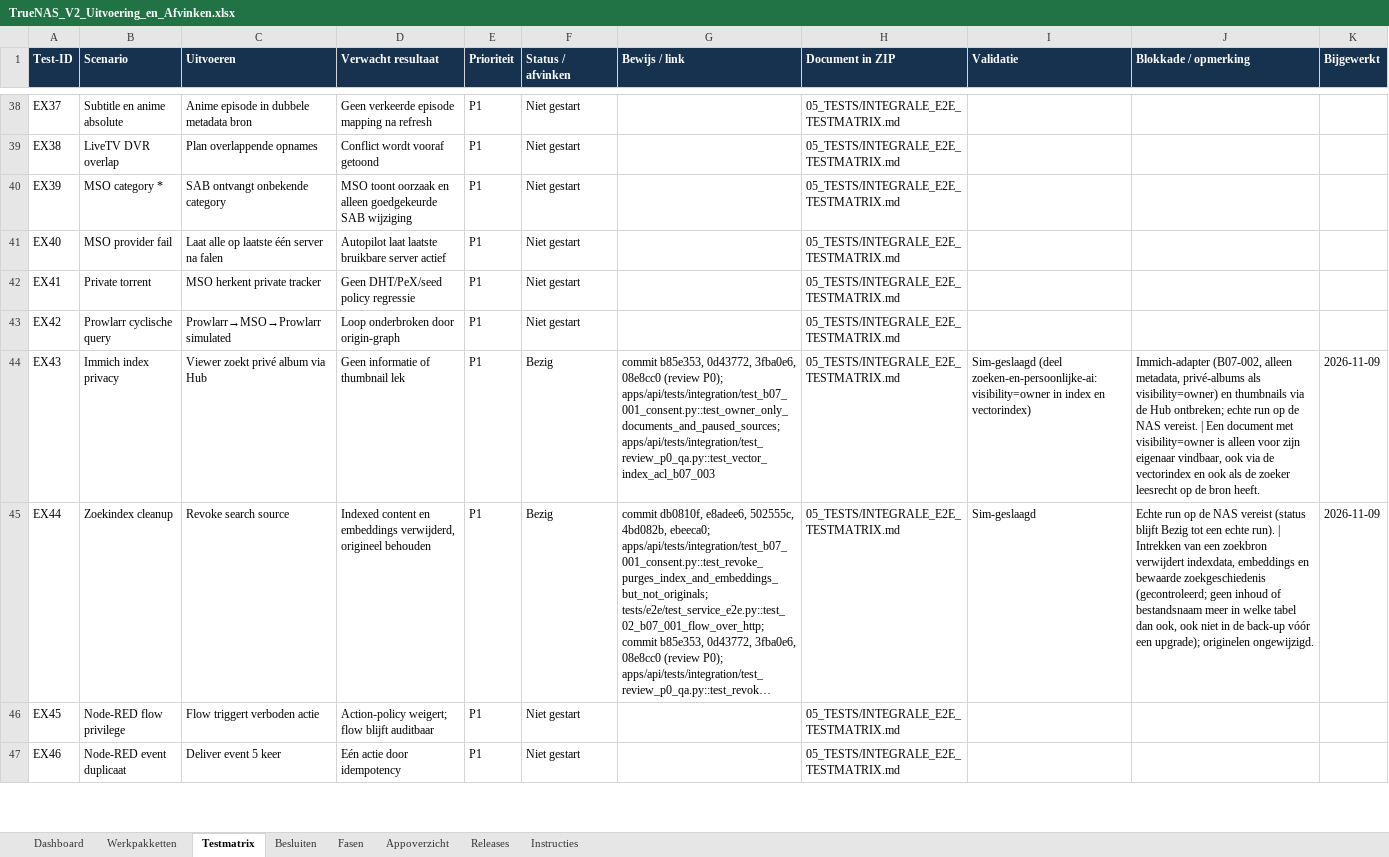
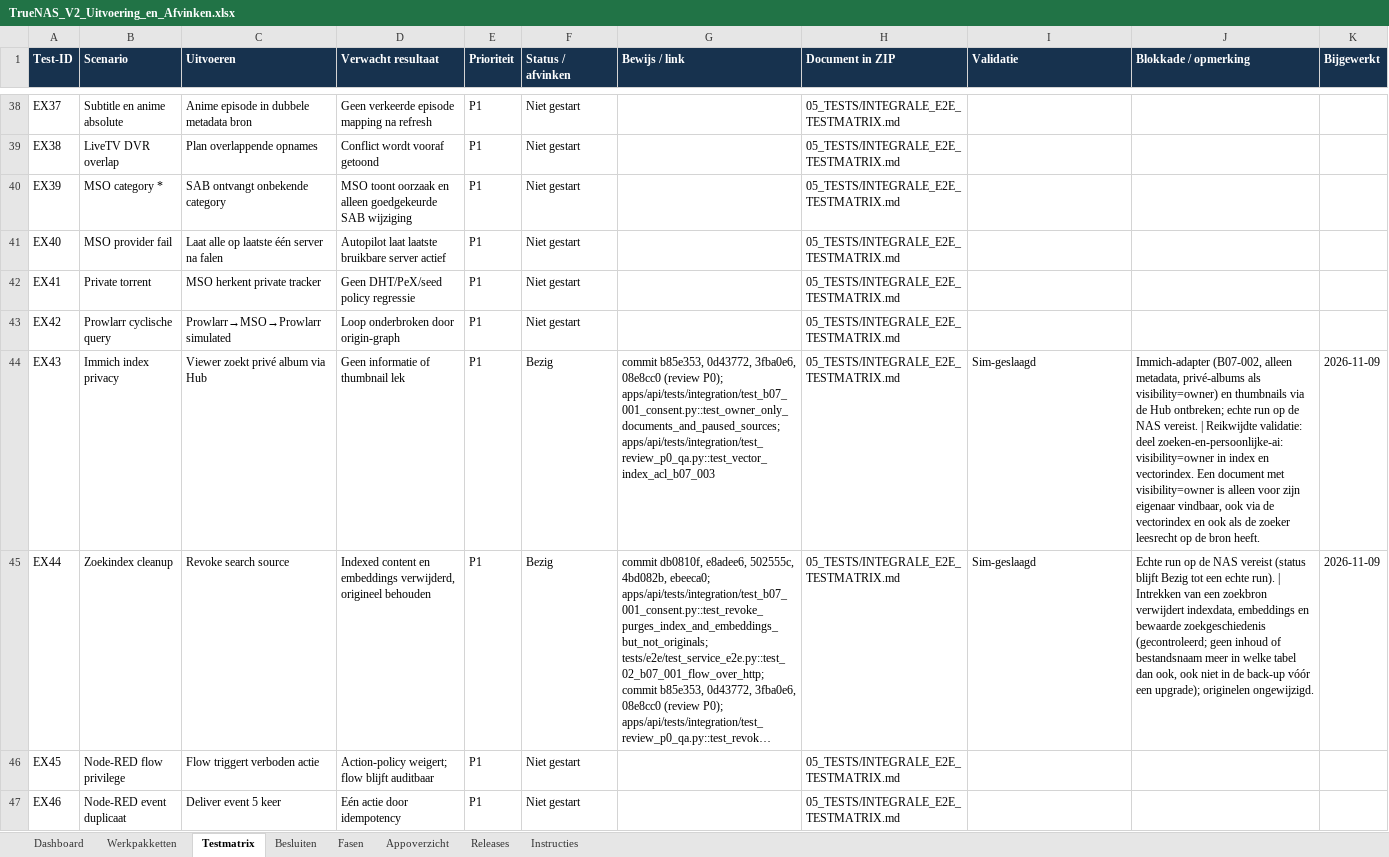
Before and after one commit to lvos04/ai-server-manager, an Excel workbook: docs/platform-v2/08_EXCEL/TrueNAS_V2_Uitvoering_en_Afvinken.xlsx, sheet Testmatrix, drawn as a sheet; only a part is shown, gaps mark what is left out; long unchanged cells end in …; values as stored, in another font and other column widths than the file's, no borders; conditional formats and table styles not drawn; the diff covers the shown part only; the diff names each change by its address in the sheet, - before the commit and + after, or states it on an @@ line.

```diff
--- a/docs/platform-v2/08_EXCEL/TrueNAS_V2_Uitvoering_en_Afvinken.xlsx (sheet Testmatrix)
+++ b/docs/platform-v2/08_EXCEL/TrueNAS_V2_Uitvoering_en_Afvinken.xlsx (sheet Testmatrix)
-I44 (Validatie): Sim-geslaagd (deel zoeken-en-persoonlijke-ai: visibility=owner in index en vectorindex)
+I44 (Validatie): Sim-geslaagd
-J44 (Blokkade / opmerking): …vereist. | Een document…
+J44 (Blokkade / opmerking): …vereist. | Reikwijdte validatie: deel zoeken-en-persoonlijke-ai: visibility=owner in index en vectorindex. Een document…
```
Also changed, not shown: 26 edited cells elsewhere in this sheet, sheet Werkpakketten, sheet Besluiten, sheet Releases, sheet Fasen, 1 other file.
